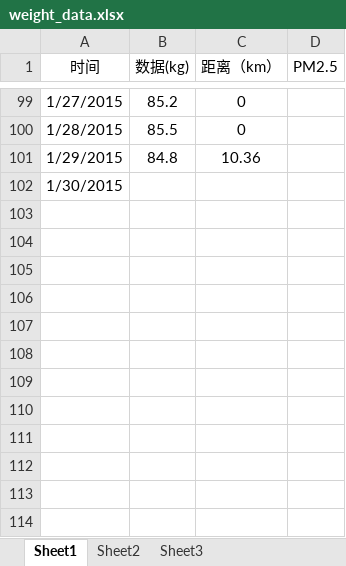
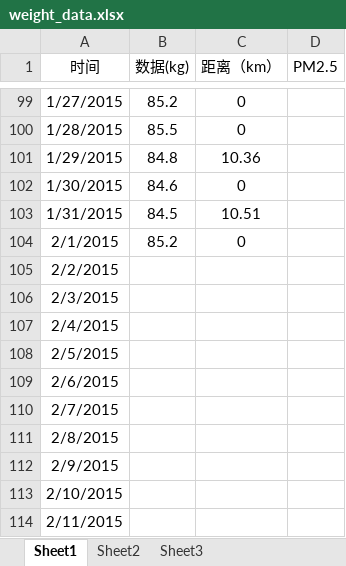
Before and after one commit to YoungBear/running, an Excel workbook: weight_data.xlsx, sheet Sheet1, drawn as a sheet; only a part is shown, gaps mark what is left out; values as stored, in another font and other column widths than the file's, no borders; charts and pictures not drawn; the diff names each change by its address in the sheet, - before the commit and + after, or states it on an @@ line.

Commit message:
update the data in Feburary 1st, 2015

```diff
--- a/weight_data.xlsx (sheet Sheet1)
+++ b/weight_data.xlsx (sheet Sheet1)
-B102 (数据(kg)): (empty)
+B102 (数据(kg)): 84.6
-C102 (距离（km）): (empty)
+C102 (距离（km）): 0
+row 103: 1/31/2015 | 84.5 | 10.51
+row 104: 2/1/2015 | 85.2 | 0
+row 105: 2/2/2015
+row 106: 2/3/2015
+row 107: 2/4/2015
+row 108: 2/5/2015
+row 109: 2/6/2015
+row 110: 2/7/2015
+row 111: 2/8/2015
+row 112: 2/9/2015
+row 113: 2/10/2015
+row 114: 2/11/2015
```
Also changed, not shown: charts or pictures, 1 other file.
